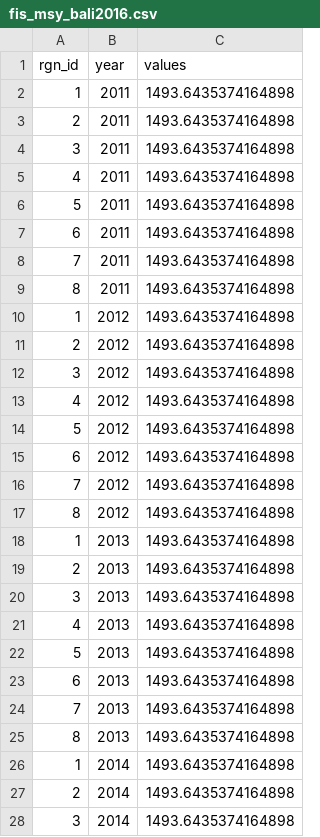
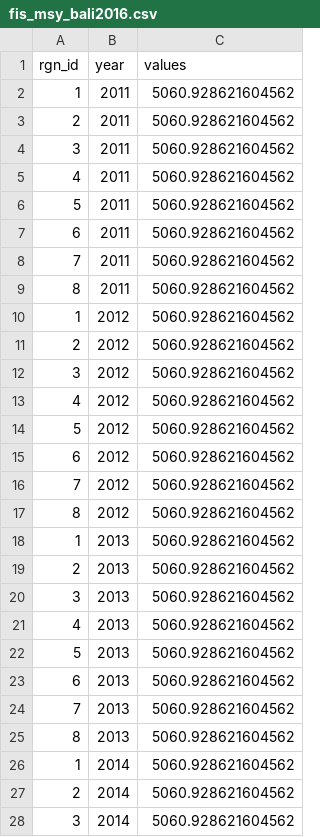
Before and after one commit to OHI-Science/bali, a CSV file: prep/FIS/fis_msy_bali2016.csv, drawn as a sheet; only a part is shown; the diff covers the shown part only.

```diff
--- a/prep/FIS/fis_msy_bali2016.csv
+++ b/prep/FIS/fis_msy_bali2016.csv
@@ -1,28 +1,28 @@
 rgn_id,year,values
-1,2011,1493.6435374164898
-2,2011,1493.6435374164898
-3,2011,1493.6435374164898
-4,2011,1493.6435374164898
-5,2011,1493.6435374164898
-6,2011,1493.6435374164898
-7,2011,1493.6435374164898
-8,2011,1493.6435374164898
-1,2012,1493.6435374164898
-2,2012,1493.6435374164898
-3,2012,1493.6435374164898
-4,2012,1493.6435374164898
-5,2012,1493.6435374164898
-6,2012,1493.6435374164898
-7,2012,1493.6435374164898
-8,2012,1493.6435374164898
-1,2013,1493.6435374164898
-2,2013,1493.6435374164898
-3,2013,1493.6435374164898
-4,2013,1493.6435374164898
-5,2013,1493.6435374164898
-6,2013,1493.6435374164898
-7,2013,1493.6435374164898
-8,2013,1493.6435374164898
-1,2014,1493.6435374164898
-2,2014,1493.6435374164898
-3,2014,1493.6435374164898
+1,2011,5060.928621604562
+2,2011,5060.928621604562
+3,2011,5060.928621604562
+4,2011,5060.928621604562
+5,2011,5060.928621604562
+6,2011,5060.928621604562
+7,2011,5060.928621604562
+8,2011,5060.928621604562
+1,2012,5060.928621604562
+2,2012,5060.928621604562
+3,2012,5060.928621604562
+4,2012,5060.928621604562
+5,2012,5060.928621604562
+6,2012,5060.928621604562
+7,2012,5060.928621604562
+8,2012,5060.928621604562
+1,2013,5060.928621604562
+2,2013,5060.928621604562
+3,2013,5060.928621604562
+4,2013,5060.928621604562
+5,2013,5060.928621604562
+6,2013,5060.928621604562
+7,2013,5060.928621604562
+8,2013,5060.928621604562
+1,2014,5060.928621604562
+2,2014,5060.928621604562
+3,2014,5060.928621604562
```
Also changed, not shown: 13 edited cells elsewhere in this file, prep/FIS/fis_fopt_bali2016.csv, 1 other file.
